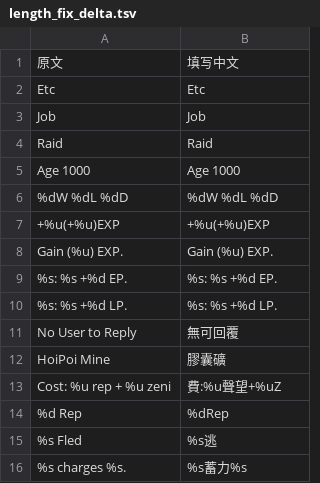
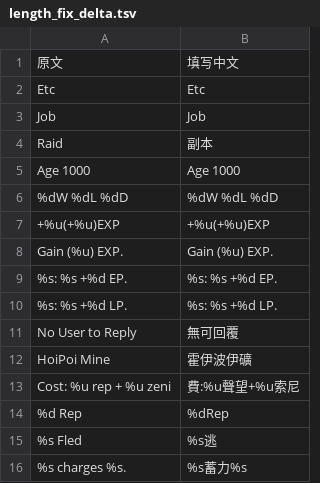
Before and after one commit to ww123oo/DBOZero, a TSV file: data/length_fix_delta.tsv, drawn as a sheet.

Commit message:
fix: length strings — Raid=副本, HoiPoi=霍伊波伊礦, cost=索尼

```diff
--- a/data/length_fix_delta.tsv
+++ b/data/length_fix_delta.tsv
@@ -3,3 +3,3 @@ Etc	Etc
 Job	Job
-Raid	Raid
+Raid	副本
 Age 1000	Age 1000
@@ -11,4 +11,4 @@ Gain (%u) EXP.	Gain (%u) EXP.
 No User to Reply	無可回覆
-HoiPoi Mine	膠囊礦
-Cost: %u rep + %u zeni	費:%u聲望+%uZ
+HoiPoi Mine	霍伊波伊礦
+Cost: %u rep + %u zeni	費:%u聲望+%u索尼
 %d Rep	%dRep
```
